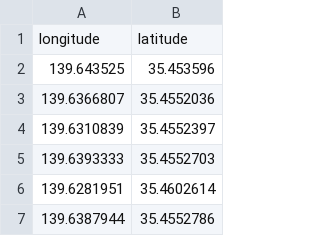
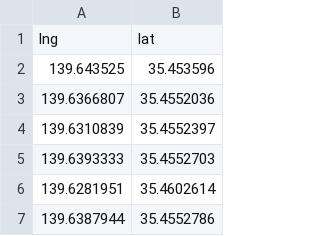
Before and after one commit to DonTacos625/yokohama_mizuno, a CSV file: localinfo_for_json.csv, drawn as a sheet; only a part is shown.

Commit message:
Pushed from Dropbox

```diff
--- a/localinfo_for_json.csv
+++ b/localinfo_for_json.csv
@@ -1,2 +1,2 @@
-longitude,latitude
+lng,lat
 139.643525,35.453596
```
